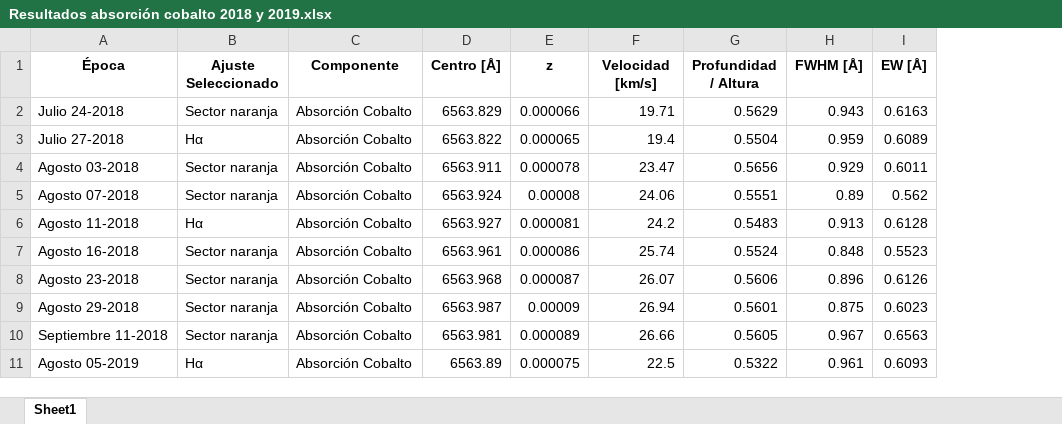
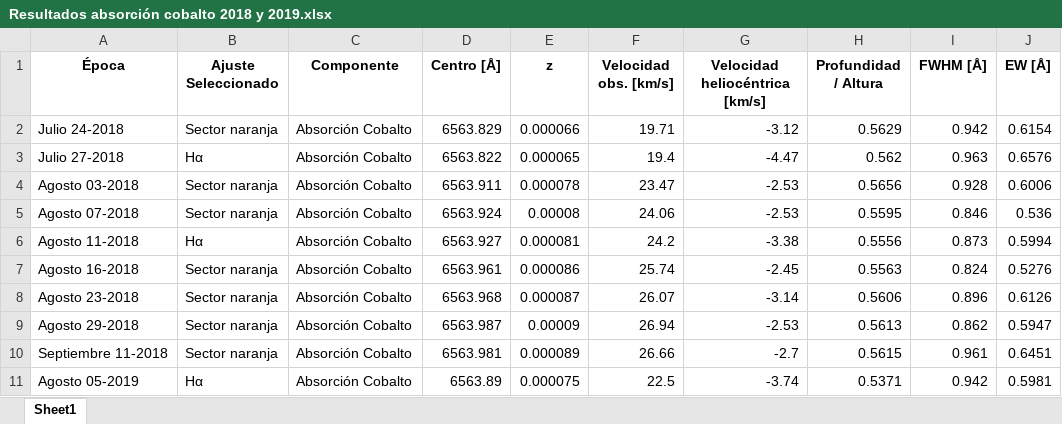
Before and after one commit to JessiDaniL/Tesis, an Excel workbook: Datos ESPARTACO/Parámetros para análisis de Antares/Resultados absorción cobalto 2018 y 2019.xlsx, sheet Sheet1, drawn as a sheet; values as stored, in another font and other column widths than the file's, no borders; addresses are those after the commit; the diff names each change by its address in the sheet, - before the commit and + after, or states it on an @@ line.

```diff
--- a/Datos ESPARTACO/Parámetros para análisis de Antares/Resultados absorción cobalto 2018 y 2019.xlsx (sheet Sheet1)
+++ b/Datos ESPARTACO/Parámetros para análisis de Antares/Resultados absorción cobalto 2018 y 2019.xlsx (sheet Sheet1)
+column G (Velocidad heliocéntrica [km/s]), rows 2-11: -3.12 | -4.47 | -2.53 | -2.53 | -3.38 | -2.45 | -3.14 | -2.53 | -2.7 | -3.74
-F1: Velocidad [km/s]
+F1: Velocidad obs. [km/s]
-I2 (FWHM [Å]): 0.943
+I2 (FWHM [Å]): 0.942
-J2 (EW [Å]): 0.6163
+J2 (EW [Å]): 0.6154
-H3 (Profundidad / Altura): 0.5504
+H3 (Profundidad / Altura): 0.562
-I3 (FWHM [Å]): 0.959
+I3 (FWHM [Å]): 0.963
-J3 (EW [Å]): 0.6089
+J3 (EW [Å]): 0.6576
-I4 (FWHM [Å]): 0.929
+I4 (FWHM [Å]): 0.928
-J4 (EW [Å]): 0.6011
+J4 (EW [Å]): 0.6006
-H5 (Profundidad / Altura): 0.5551
+H5 (Profundidad / Altura): 0.5595
-I5 (FWHM [Å]): 0.89
+I5 (FWHM [Å]): 0.846
-J5 (EW [Å]): 0.562
+J5 (EW [Å]): 0.536
-H6 (Profundidad / Altura): 0.5483
+H6 (Profundidad / Altura): 0.5556
-I6 (FWHM [Å]): 0.913
+I6 (FWHM [Å]): 0.873
-J6 (EW [Å]): 0.6128
+J6 (EW [Å]): 0.5994
-H7 (Profundidad / Altura): 0.5524
+H7 (Profundidad / Altura): 0.5563
-I7 (FWHM [Å]): 0.848
+I7 (FWHM [Å]): 0.824
-J7 (EW [Å]): 0.5523
+J7 (EW [Å]): 0.5276
-H9 (Profundidad / Altura): 0.5601
+H9 (Profundidad / Altura): 0.5613
-I9 (FWHM [Å]): 0.875
+I9 (FWHM [Å]): 0.862
-J9 (EW [Å]): 0.6023
+J9 (EW [Å]): 0.5947
-H10 (Profundidad / Altura): 0.5605
+H10 (Profundidad / Altura): 0.5615
-I10 (FWHM [Å]): 0.967
+I10 (FWHM [Å]): 0.961
-J10 (EW [Å]): 0.6563
+J10 (EW [Å]): 0.6451
-H11 (Profundidad / Altura): 0.5322
+H11 (Profundidad / Altura): 0.5371
-I11 (FWHM [Å]): 0.961
+I11 (FWHM [Å]): 0.942
-J11 (EW [Å]): 0.6093
+J11 (EW [Å]): 0.5981
```
Also changed, not shown: Datos ESPARTACO/Parámetros para análisis de Antares/Comparación chi cuadrado espectros del 2018 y 2019.xlsx, Datos ESPARTACO/Parámetros para análisis de Antares/Resultados absorción halpha 2018 y 2019.xlsx, 3 other files.
